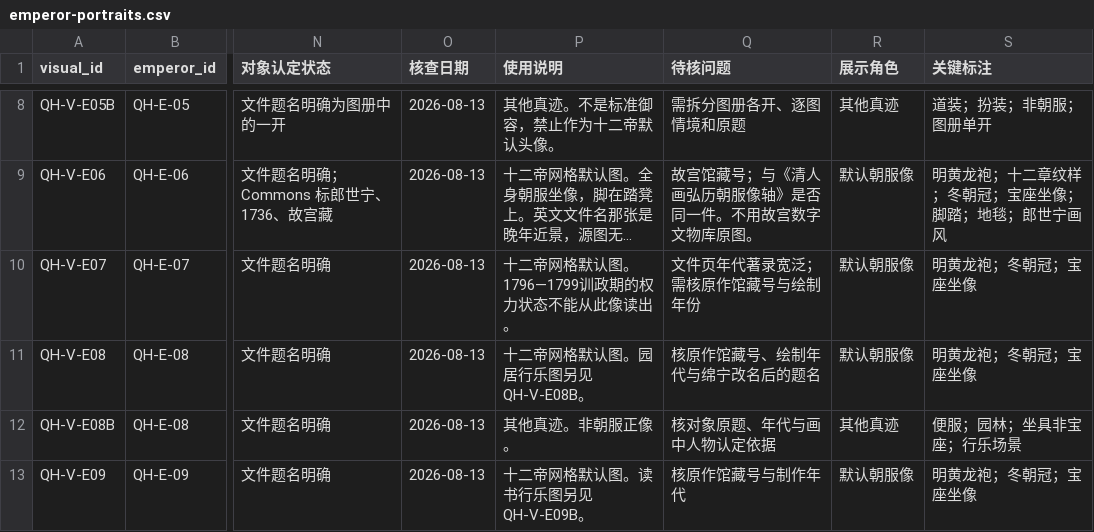
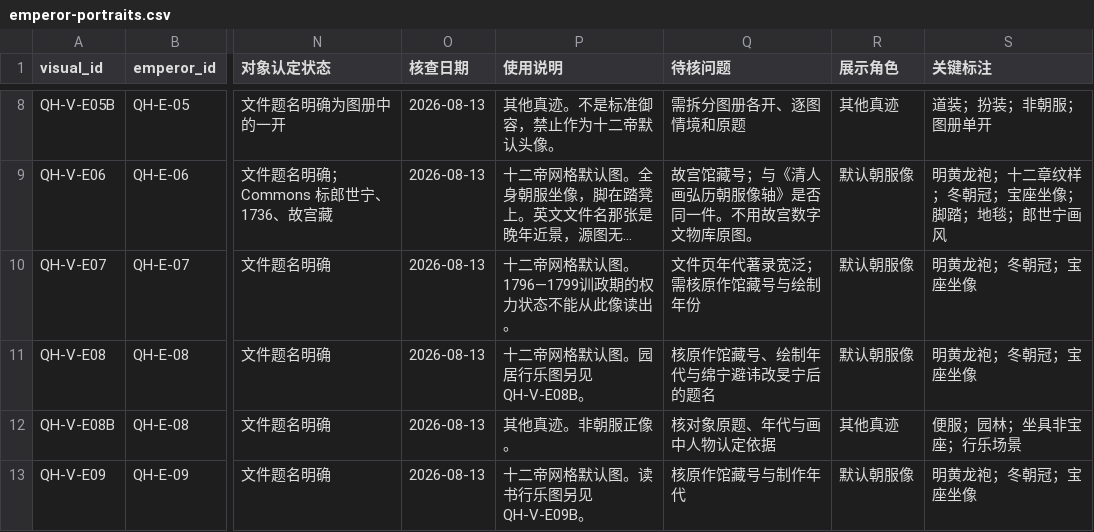
Before and after one commit to zonglinxie-cyber/qing-history-evidence-base, a CSV file: data/emperor-portraits.csv, drawn as a sheet; only a part is shown, gaps mark what is left out; long unchanged cells end in …; the diff names each change by its address in the sheet, - before the commit and + after, or states it on an @@ line.

```diff
--- a/data/emperor-portraits.csv
+++ b/data/emperor-portraits.csv
-Q11 (待核问题): 核原作馆藏号、绘制年代与绵宁改名后的题名
+Q11 (待核问题): 核原作馆藏号、绘制年代与绵宁避讳改旻宁后的题名
```
Also changed, not shown: data/kangxi-source-units.csv, data/qing-emperor-research-cards.csv, 37 other files.
